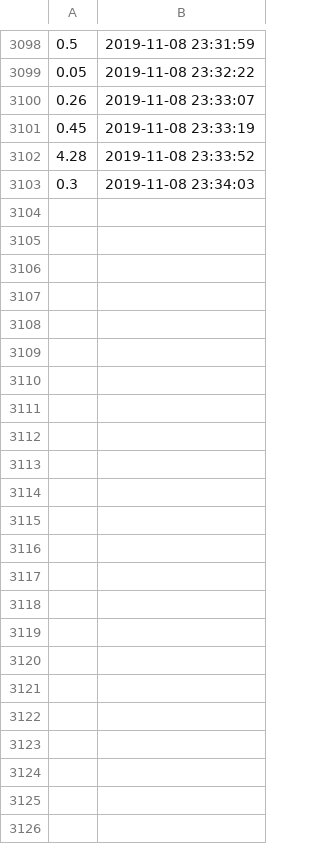
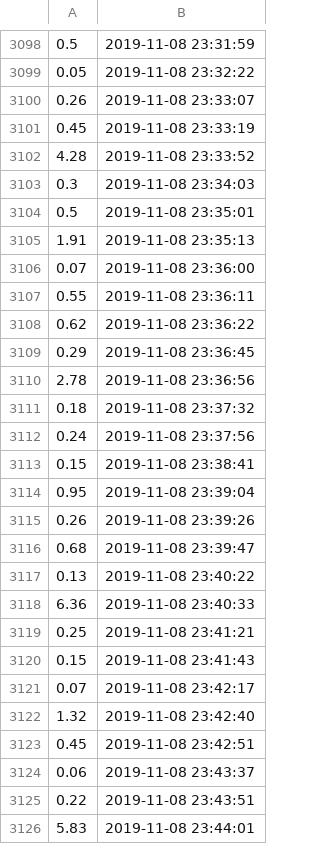
Before and after one commit to filiptronicek/teamtrees-stats, a CSV file: data/2019.11.08-rate.csv, drawn as a sheet; only a part is shown, gaps mark what is left out.

Commit message:
Data

```diff
--- a/data/2019.11.08-rate.csv
+++ b/data/2019.11.08-rate.csv
@@ -3103 +3103,24 @@
 0.3,2019-11-08 23:34:03
+0.5,2019-11-08 23:35:01
+1.91,2019-11-08 23:35:13
+0.07,2019-11-08 23:36:00
+0.55,2019-11-08 23:36:11
+0.62,2019-11-08 23:36:22
+0.29,2019-11-08 23:36:45
+2.78,2019-11-08 23:36:56
+0.18,2019-11-08 23:37:32
+0.24,2019-11-08 23:37:56
+0.15,2019-11-08 23:38:41
+0.95,2019-11-08 23:39:04
+0.26,2019-11-08 23:39:26
+0.68,2019-11-08 23:39:47
+0.13,2019-11-08 23:40:22
+6.36,2019-11-08 23:40:33
+0.25,2019-11-08 23:41:21
+0.15,2019-11-08 23:41:43
+0.07,2019-11-08 23:42:17
+1.32,2019-11-08 23:42:40
+0.45,2019-11-08 23:42:51
+0.06,2019-11-08 23:43:37
+0.22,2019-11-08 23:43:51
+5.83,2019-11-08 23:44:01
```
Also changed, not shown: 3 other files.
